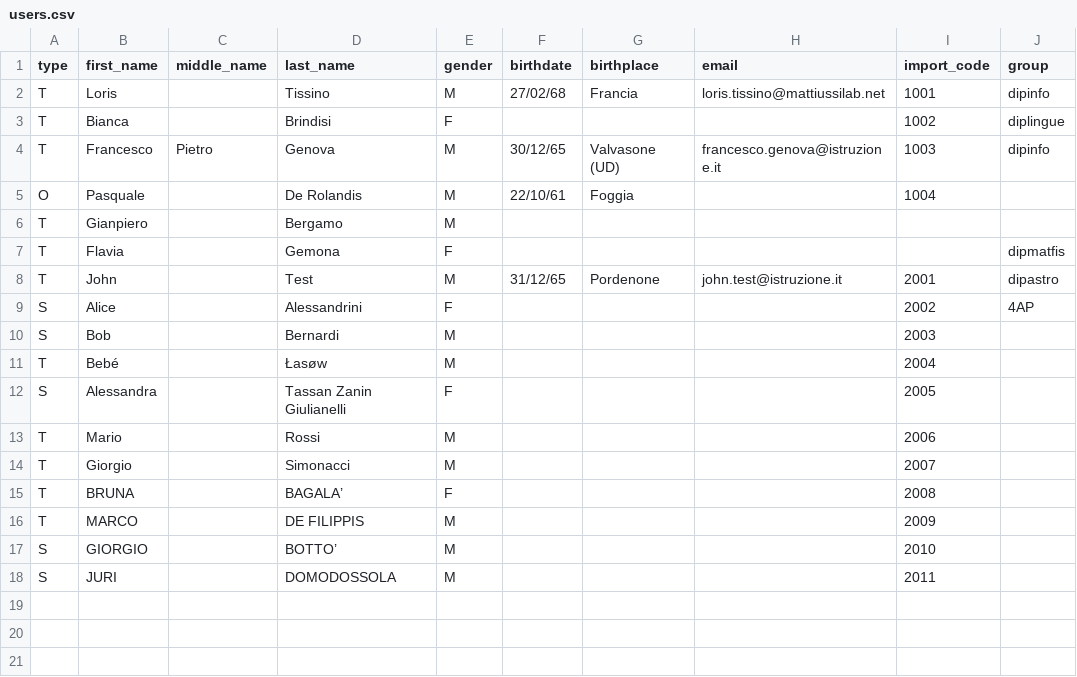
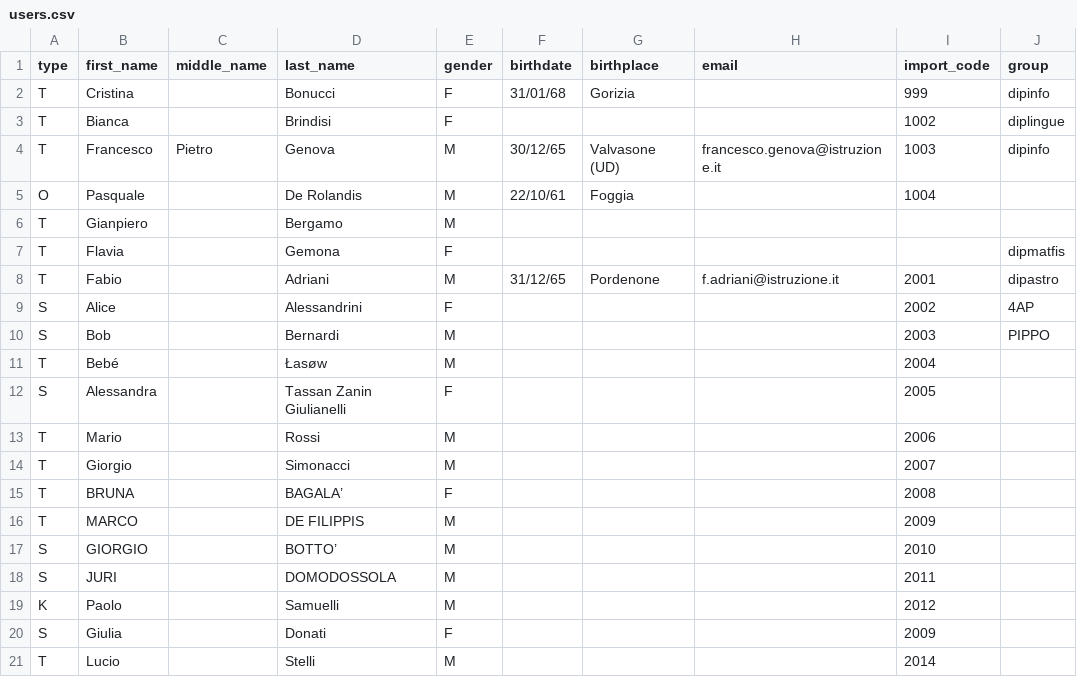
Before and after one commit to loristissino/schoolmesh, a CSV file: data/example_uploads/users.csv, drawn as a sheet.

Commit message:
completed "import users from csv" stuff

```diff
--- a/data/example_uploads/users.csv
+++ b/data/example_uploads/users.csv
@@ -1,3 +1,3 @@
 "type","first_name","middle_name","last_name","gender","birthdate","birthplace","email","import_code","group"
-"T","Loris",,"Tissino","M",27/02/68,"Francia","loris.tissino@mattiussilab.net",1001,"dipinfo"
+"T","Cristina",,"Bonucci","F",31/01/68,"Gorizia",,999,"dipinfo"
 "T","Bianca",,"Brindisi","F",,,,1002,"diplingue"
@@ -7,5 +7,5 @@
 "T","Flavia",,"Gemona","F",,,,,"dipmatfis"
-"T","John",,"Test","M",31/12/65,"Pordenone","john.test@istruzione.it",2001,"dipastro"
+"T","Fabio",,"Adriani","M",31/12/65,"Pordenone","f.adriani@istruzione.it",2001,"dipastro"
 "S","Alice",,"Alessandrini","F",,,,2002,"4AP"
-"S","Bob",,"Bernardi","M",,,,2003,
+"S","Bob",,"Bernardi","M",,,,2003,"PIPPO"
 "T","Bebé",,"Łasøw","M",,,,2004,
@@ -18 +18,4 @@
 "S","JURI",,"DOMODOSSOLA","M",,,,2011,
+"K","Paolo",,"Samuelli","M",,,,2012,
+"S","Giulia",,"Donati","F",,,,2009,
+"T","Lucio",,"Stelli","M",,,,2014,
```
Also changed, not shown: 10 other files.
